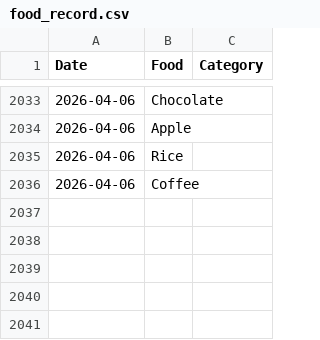
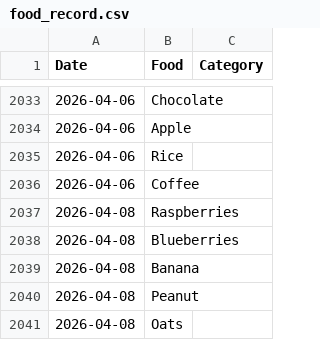
Before and after one commit to JevonDaffyd/python-food-tracker, a CSV file: food_record.csv, drawn as a sheet; only a part is shown, gaps mark what is left out; the diff names each change by its address in the sheet, - before the commit and + after, or states it on an @@ line.

```diff
--- a/food_record.csv
+++ b/food_record.csv
+row 2037: 2026-04-08 | Raspberries
+row 2038: 2026-04-08 | Blueberries
+row 2039: 2026-04-08 | Banana
+row 2040: 2026-04-08 | Peanut
+row 2041: 2026-04-08 | Oats
```
